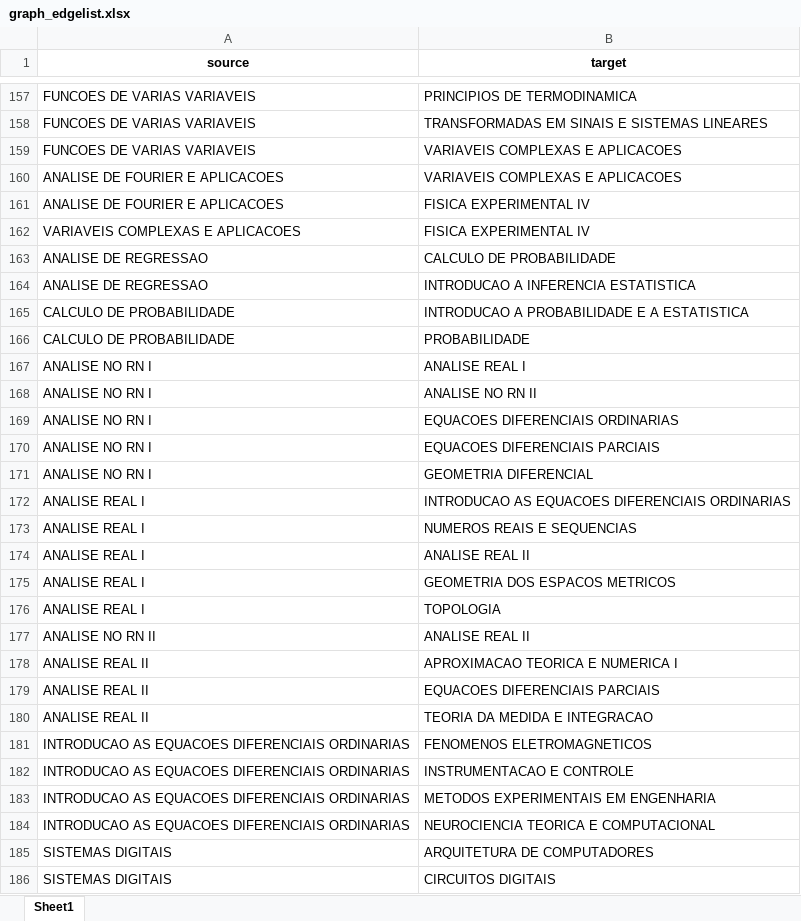
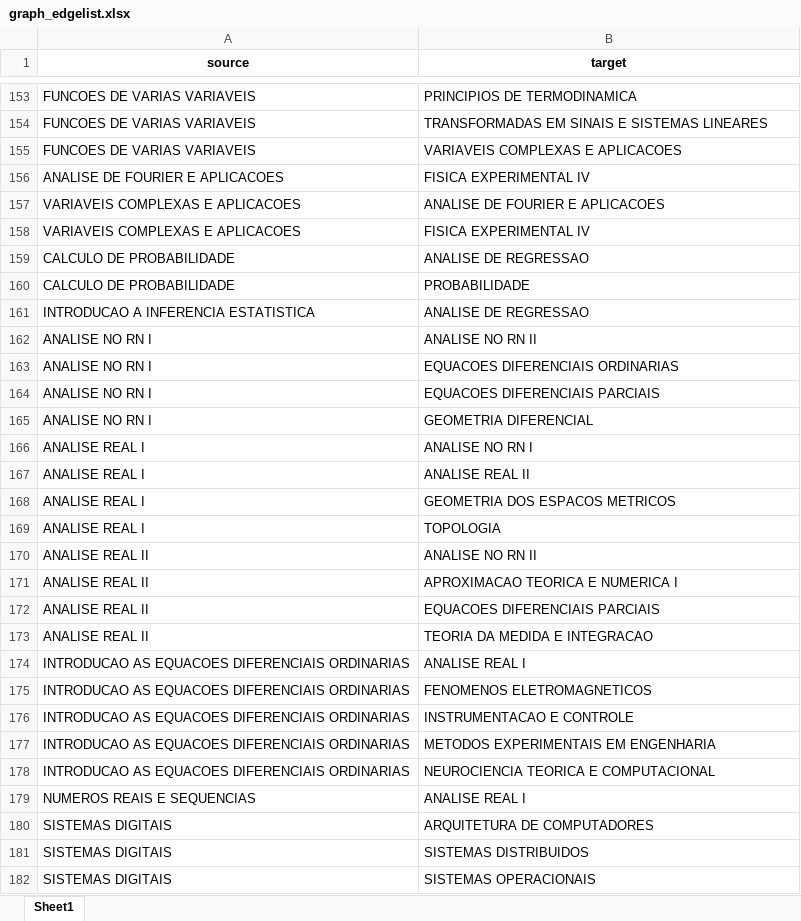
Before and after one commit to MatheusMacedoDev/ufabc-bct-class-graph-analysis, an Excel workbook: graph_edgelist.xlsx, sheet Sheet1, drawn as a sheet; only a part is shown, gaps mark what is left out; the shorter side is filled out with more unchanged rows; values as stored, in another font and other column widths than the file's, no borders; removed rows and columns are numbered as before the commit, all else as after; the diff covers the shown part only; the diff names each change by its address in the sheet, - before the commit and + after, or states it on an @@ line.

```diff
--- a/graph_edgelist.xlsx (sheet Sheet1)
+++ b/graph_edgelist.xlsx (sheet Sheet1)
-row 160: ANALISE DE FOURIER E APLICACOES | VARIAVEIS COMPLEXAS E APLICACOES
+row 157: VARIAVEIS COMPLEXAS E APLICACOES | ANALISE DE FOURIER E APLICACOES
-row 163: ANALISE DE REGRESSAO | CALCULO DE PROBABILIDADE
-row 164: ANALISE DE REGRESSAO | INTRODUCAO A INFERENCIA ESTATISTICA
-B159 (target): INTRODUCAO A PROBABILIDADE E A ESTATISTICA
+B159 (target): ANALISE DE REGRESSAO
-row 167: ANALISE NO RN I | ANALISE REAL I
+row 161: INTRODUCAO A INFERENCIA ESTATISTICA | ANALISE DE REGRESSAO
-row 172: ANALISE REAL I | INTRODUCAO AS EQUACOES DIFERENCIAIS ORDINARIAS
-B166 (target): NUMEROS REAIS E SEQUENCIAS
+B166 (target): ANALISE NO RN I
-row 177: ANALISE NO RN II | ANALISE REAL II
+row 170: ANALISE REAL II | ANALISE NO RN II
+row 174: INTRODUCAO AS EQUACOES DIFERENCIAIS ORDINARIAS | ANALISE REAL I
+row 179: NUMEROS REAIS E SEQUENCIAS | ANALISE REAL I
-row 186: SISTEMAS DIGITAIS | CIRCUITOS DIGITAIS
```
Also changed, not shown: 57 added rows, 54 removed rows and 9 edited cells elsewhere in this sheet, 1 other file.
